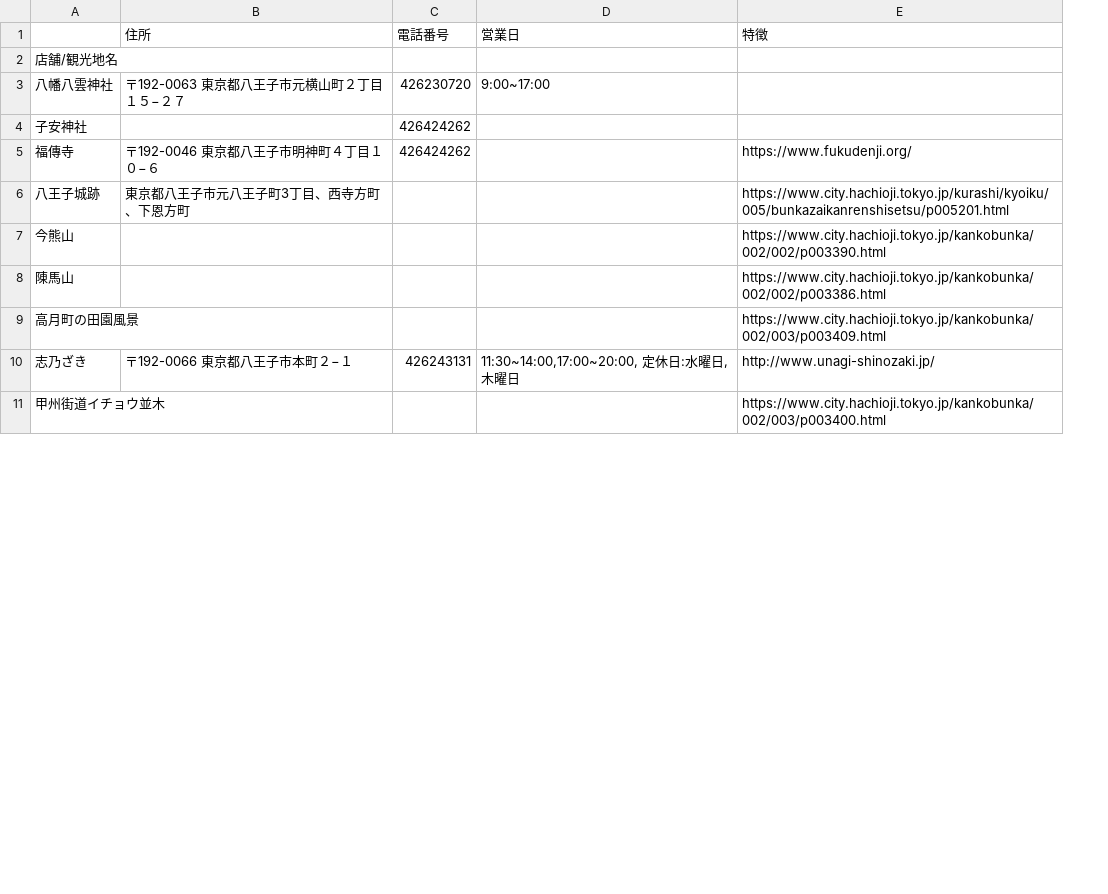
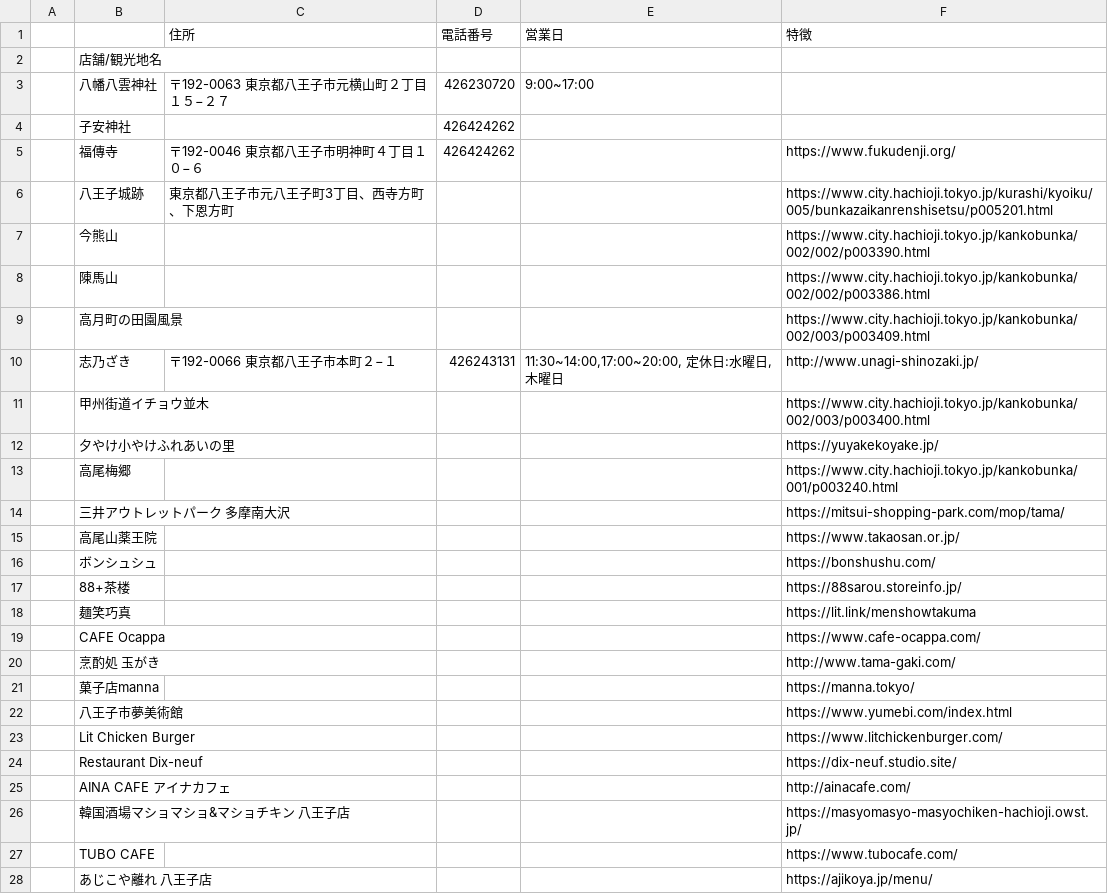
Before and after one commit to C0A21120/tamaproAI, a CSV file: DB.csv, drawn as a sheet; only a part is shown; the diff covers the shown part only; the diff names each change by its address in the sheet, - before the commit and + after, or states it on an @@ line.

```diff
--- a/DB.csv
+++ b/DB.csv
+column A, empty
+row 12:  | 夕やけ小やけふれあいの里 |  |  |  | https://yuyakekoyake.jp/
+row 13:  | 高尾梅郷 |  |  |  | https://www.city.hachioji.tokyo.jp/kankobunka/001/p003240.html
+row 14:  | 三井アウトレットパーク 多摩南大沢 |  |  |  | https://mitsui-shopping-park.com/mop/tama/
+row 15:  | 高尾山薬王院 |  |  |  | https://www.takaosan.or.jp/
+row 16:  | ボンシュシュ |  |  |  | https://bonshushu.com/
+row 17:  | 88+茶楼 |  |  |  | https://88sarou.storeinfo.jp/
+row 18:  | 麺笑巧真 |  |  |  | https://lit.link/menshowtakuma
+row 19:  | CAFE Ocappa |  |  |  | https://www.cafe-ocappa.com/
+row 20:  | 烹酌処 玉がき |  |  |  | http://www.tama-gaki.com/
+row 21:  | 菓子店manna |  |  |  | https://manna.tokyo/
+row 22:  | 八王子市夢美術館 |  |  |  | https://www.yumebi.com/index.html
+row 23:  | Lit Chicken Burger |  |  |  | https://www.litchickenburger.com/
+row 24:  | Restaurant Dix-neuf |  |  |  | https://dix-neuf.studio.site/
+row 25:  | AINA CAFE アイナカフェ |  |  |  | http://ainacafe.com/
+row 26:  | 韓国酒場マショマショ&マショチキン 八王子店 |  |  |  | https://masyomasyo-masyochiken-hachioji.owst.jp/
+row 27:  | TUBO CAFE |  |  |  | https://www.tubocafe.com/
+row 28:  | あじこや離れ 八王子店 |  |  |  | https://ajikoya.jp/menu/
```
Also changed, not shown: 28 added rows and 3 edited cells elsewhere in this file, 4 other files.
